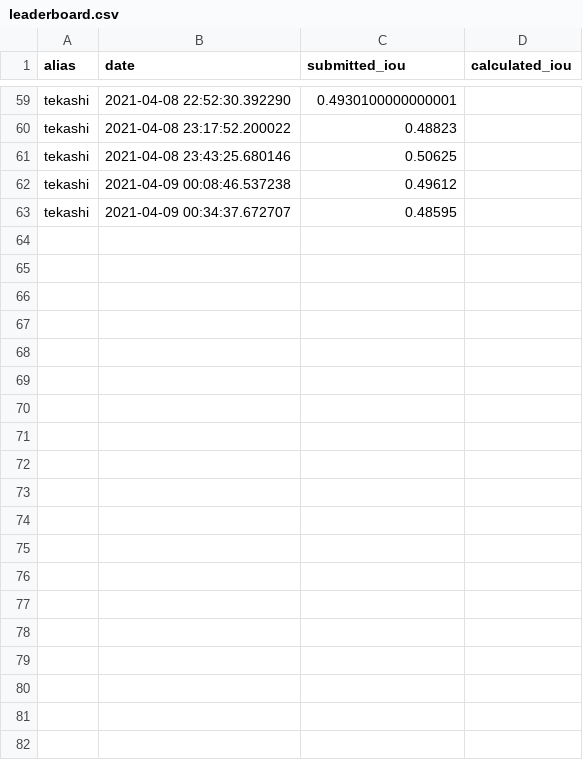
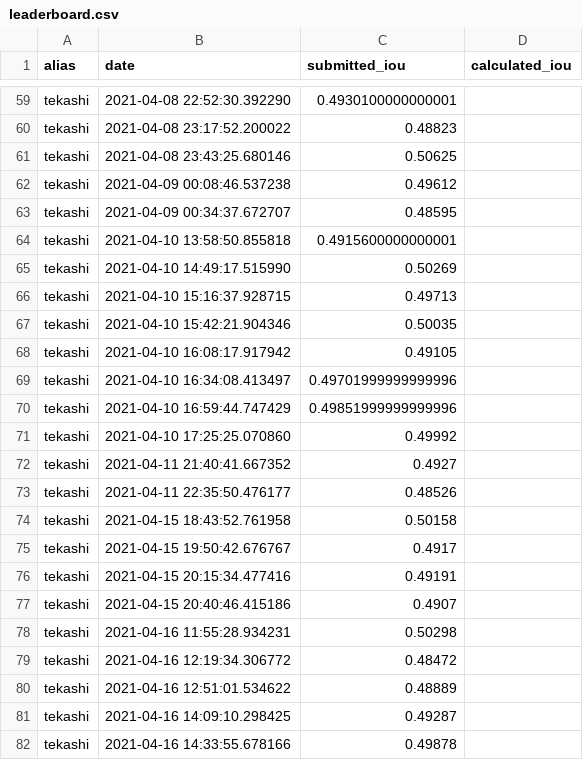
Before and after one commit to cro-ai-league/dolphins-recognition-challenge, a CSV file: notebooks/leaderboard.csv, drawn as a sheet; only a part is shown, gaps mark what is left out; the diff covers the shown part only.

Commit message:
leader board 17.4.2021. (#33)
* leader board 17.4.2021.

* leader board date bug fix

```diff
--- a/notebooks/leaderboard.csv
+++ b/notebooks/leaderboard.csv
@@ -63 +63,20 @@ tekashi,2021-04-09 00:08:46.537238,0.49612,
 tekashi,2021-04-09 00:34:37.672707,0.48595,
+tekashi,2021-04-10 13:58:50.855818,0.4915600000000001,
+tekashi,2021-04-10 14:49:17.515990,0.50269,
+tekashi,2021-04-10 15:16:37.928715,0.49713,
+tekashi,2021-04-10 15:42:21.904346,0.50035,
+tekashi,2021-04-10 16:08:17.917942,0.49105,
+tekashi,2021-04-10 16:34:08.413497,0.49701999999999996,
+tekashi,2021-04-10 16:59:44.747429,0.49851999999999996,
+tekashi,2021-04-10 17:25:25.070860,0.49992,
+tekashi,2021-04-11 21:40:41.667352,0.4927,
+tekashi,2021-04-11 22:35:50.476177,0.48526,
+tekashi,2021-04-15 18:43:52.761958,0.50158,
+tekashi,2021-04-15 19:50:42.676767,0.4917,
+tekashi,2021-04-15 20:15:34.477416,0.49191,
+tekashi,2021-04-15 20:40:46.415186,0.4907,
+tekashi,2021-04-16 11:55:28.934231,0.50298,
+tekashi,2021-04-16 12:19:34.306772,0.48472,
+tekashi,2021-04-16 12:51:01.534622,0.48889,
+tekashi,2021-04-16 14:09:10.298425,0.49287,
+tekashi,2021-04-16 14:33:55.678166,0.49878,
```
Also changed, not shown: 28 edited cells elsewhere in this file, 6 other files.
